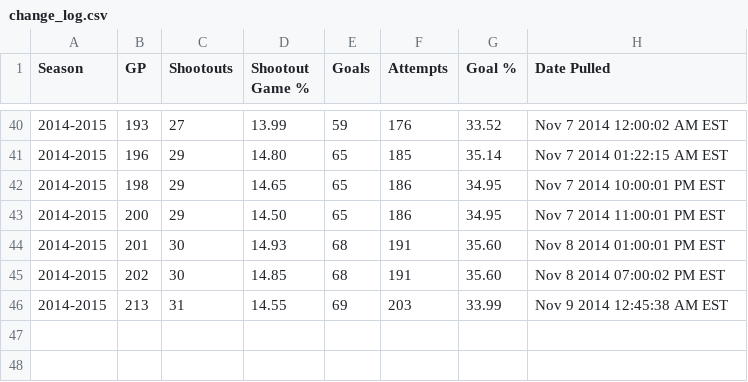
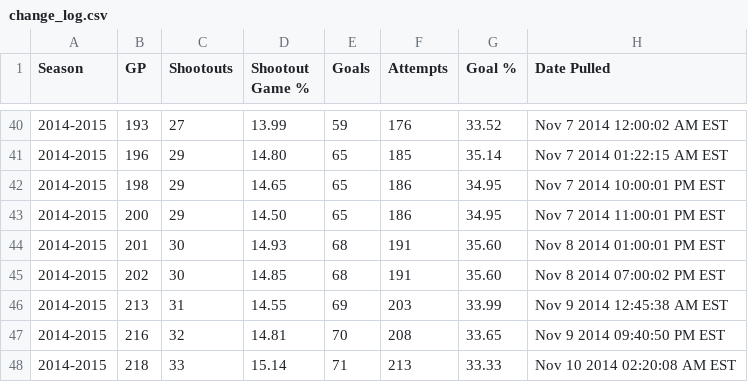
Before and after one commit to pyreking/Shootout, a CSV file: summary/change_log.csv, drawn as a sheet; only a part is shown, gaps mark what is left out; the diff names each change by its address in the sheet, - before the commit and + after, or states it on an @@ line.

```diff
--- a/summary/change_log.csv
+++ b/summary/change_log.csv
+row 47: 2014-2015 | 216 | 32 | 14.81 | 70 | 208 | 33.65 | Nov 9 2014 09:40:50 PM EST
+row 48: 2014-2015 | 218 | 33 | 15.14 | 71 | 213 | 33.33 | Nov 10 2014 02:20:08 AM EST
```
Also changed, not shown: shots/shots.csv, summary/current.csv, 5 other files.
